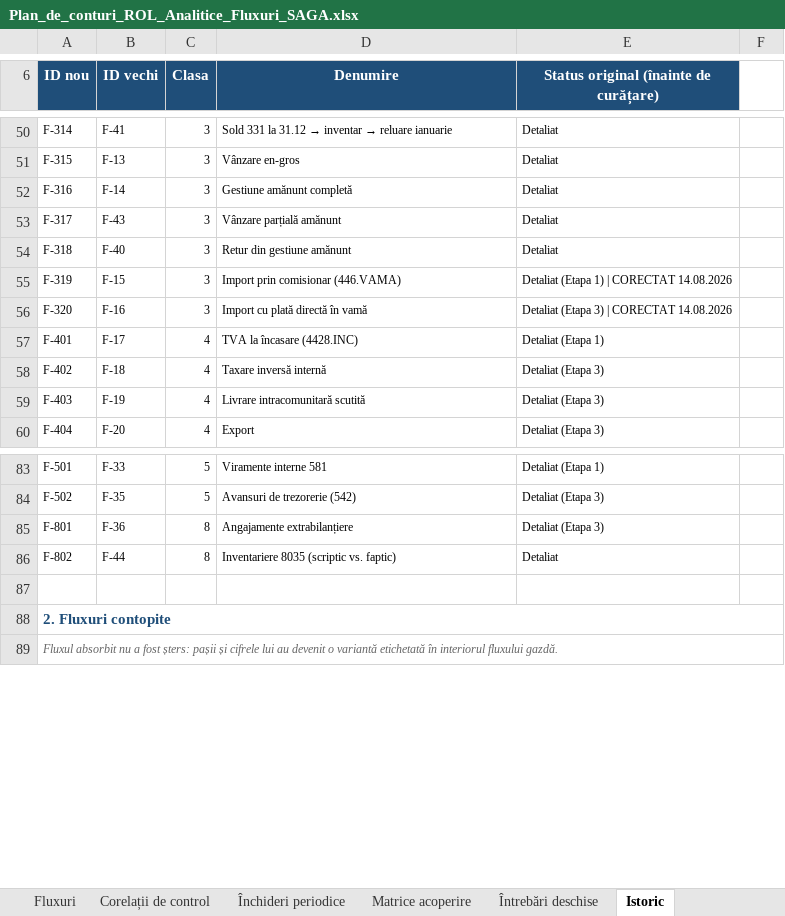
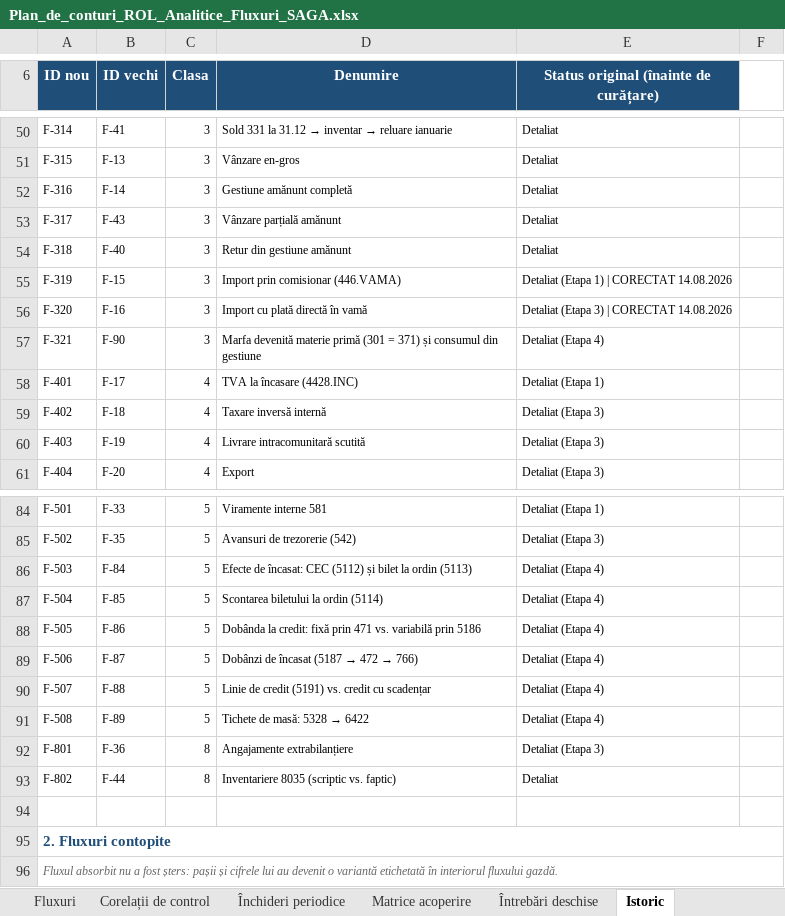
Before and after one commit to lucapaguroidea-ops/9LIFE_CURSCONTA, an Excel workbook: dist/Plan_de_conturi_ROL_Analitice_Fluxuri_SAGA.xlsx, sheet Istoric, drawn as a sheet; only a part is shown, gaps mark what is left out; values as stored, in another font and other column widths than the file's, no borders; the diff names each change by its address in the sheet, - before the commit and + after, or states it on an @@ line.

```diff
--- a/dist/Plan_de_conturi_ROL_Analitice_Fluxuri_SAGA.xlsx (sheet Istoric)
+++ b/dist/Plan_de_conturi_ROL_Analitice_Fluxuri_SAGA.xlsx (sheet Istoric)
+row 57: F-321 | F-90 | 3 | Marfa devenită materie primă (301 = 371) și consumul din gestiune | Detaliat (Etapa 4)
+row 86: F-503 | F-84 | 5 | Efecte de încasat: CEC (5112) și bilet la ordin (5113) | Detaliat (Etapa 4)
+row 87: F-504 | F-85 | 5 | Scontarea biletului la ordin (5114) | Detaliat (Etapa 4)
+row 88: F-505 | F-86 | 5 | Dobânda la credit: fixă prin 471 vs. variabilă prin 5186 | Detaliat (Etapa 4)
+row 89: F-506 | F-87 | 5 | Dobânzi de încasat (5187 → 472 → 766) | Detaliat (Etapa 4)
+row 90: F-507 | F-88 | 5 | Linie de credit (5191) vs. credit cu scadențar | Detaliat (Etapa 4)
+row 91: F-508 | F-89 | 5 | Tichete de masă: 5328 → 6422 | Detaliat (Etapa 4)
```
Also changed, not shown: sheet Fluxuri, sheet Plan de conturi, sheet Matrice acoperire, sheet Analitice (Tier A), sheet Închideri periodice, sheet Legendă, dist/Module_Declarative_Fluxuri.xlsx, dist/pachet/1-plan-de-conturi.xlsx, 24 other files.
